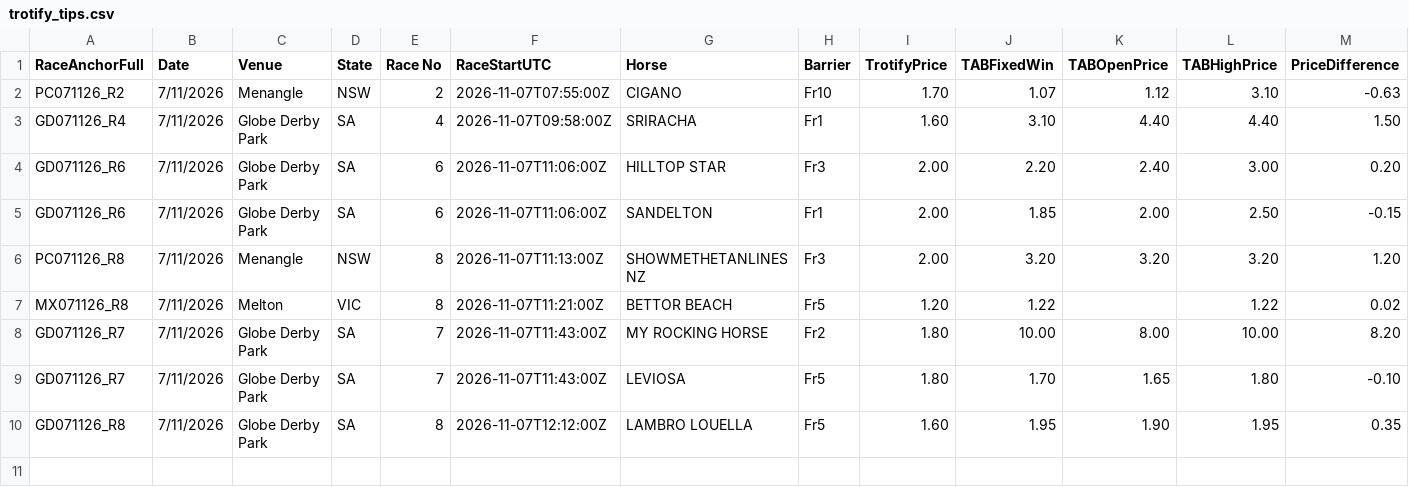
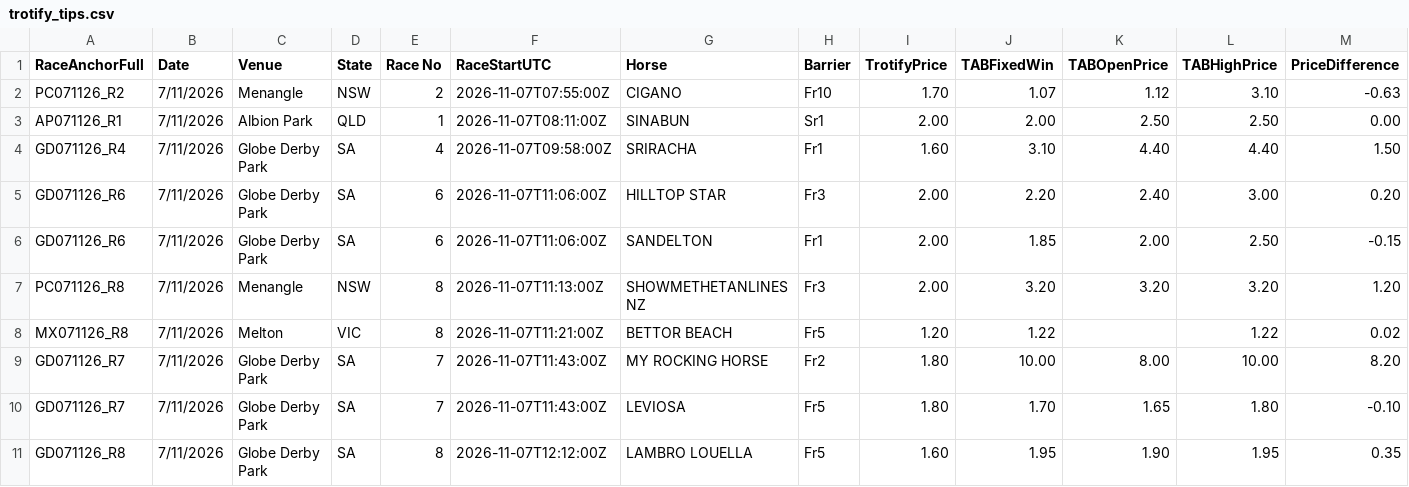
Before and after one commit to harnessapp/Trotify, a CSV file: trotify_tips.csv, drawn as a sheet; only a part is shown; rows hold the shown columns only; the diff names each change by its address in the sheet, - before the commit and + after, or states it on an @@ line.

Commit message:
Automated Trotify update

```diff
--- a/trotify_tips.csv
+++ b/trotify_tips.csv
+row 3: AP071126_R1 | 7/11/2026 | Albion Park | QLD | 1 | 2026-11-07T08:11:00Z | SINABUN | Sr1 | 2.00 | 2.00 | 2.50 | 2.50 | 0.00
```
Also changed, not shown: trotify_tips_history.csv.
